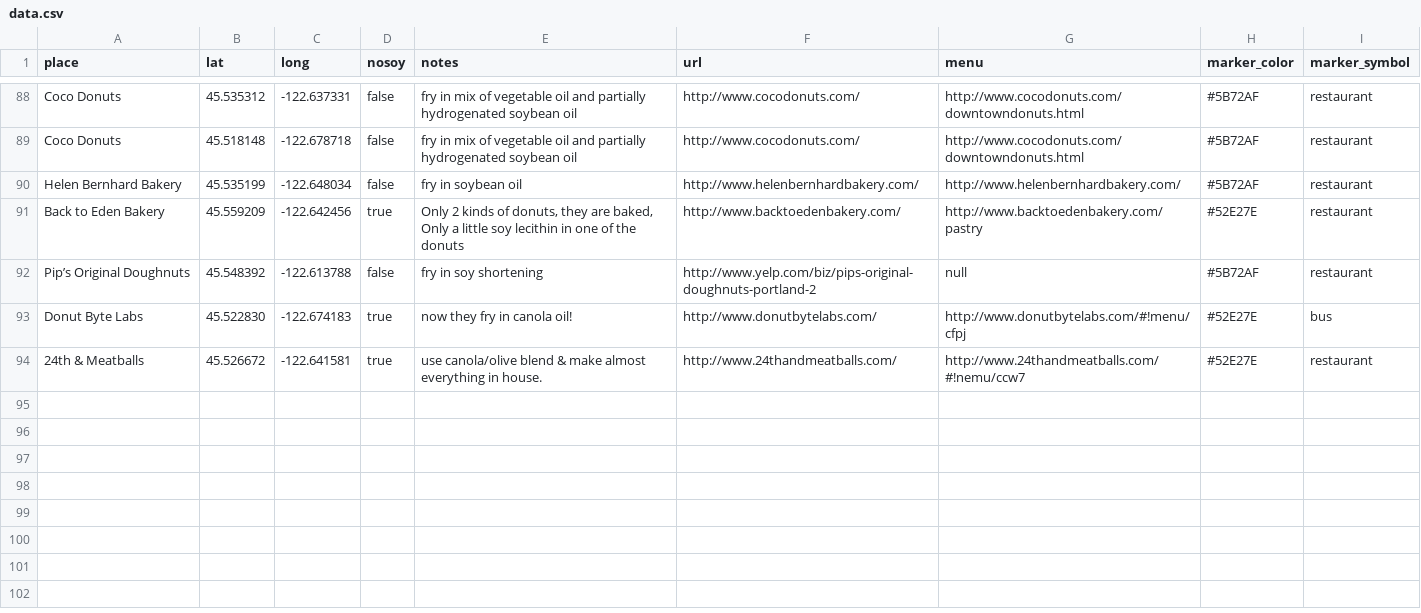
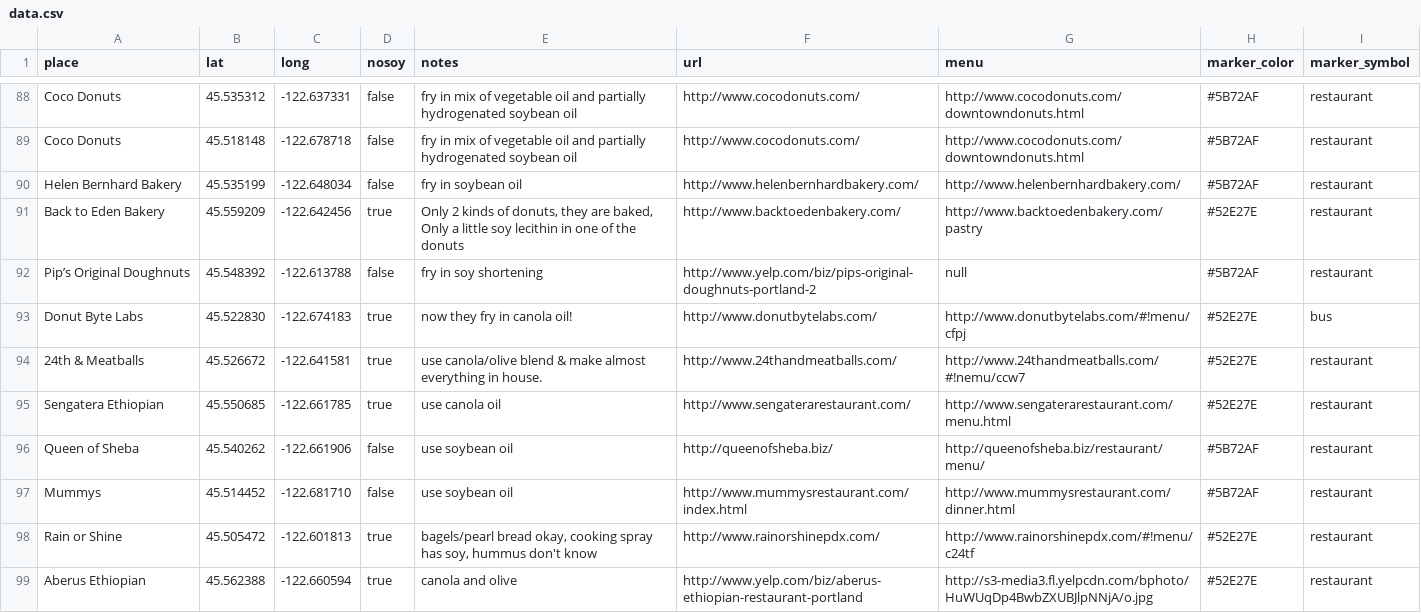
Before and after one commit to sckott/soylocs, a CSV file: data.csv, drawn as a sheet; only a part is shown, gaps mark what is left out; the diff names each change by its address in the sheet, - before the commit and + after, or states it on an @@ line.

```diff
--- a/data.csv
+++ b/data.csv
+row 95: Sengatera Ethiopian | 45.550685 | -122.661785 | true | use canola oil | http://www.sengaterarestaurant.com/ | http://www.sengaterarestaurant.com/menu.html | #52E27E | restaurant
+row 96: Queen of Sheba | 45.540262 | -122.661906 | false | use soybean oil | http://queenofsheba.biz/ | http://queenofsheba.biz/restaurant/menu/ | #5B72AF | restaurant
+row 97: Mummys | 45.514452 | -122.681710 | false | use soybean oil | http://www.mummysrestaurant.com/index.html | http://www.mummysrestaurant.com/dinner.html | #5B72AF | restaurant
+row 98: Rain or Shine | 45.505472 | -122.601813 | true | bagels/pearl bread okay, cooking spray has soy, hummus don't know | http://www.rainorshinepdx.com/ | http://www.rainorshinepdx.com/#!menu/c24tf | #52E27E | restaurant
+row 99: Aberus Ethiopian | 45.562388 | -122.660594 | true | canola and olive | http://www.yelp.com/biz/aberus-ethiopian-restaurant-portland | http://s3-media3.fl.yelpcdn.com/bphoto/HuWUqDp4BwbZXUBJlpNNjA/o.jpg | #52E27E | restaurant
```
Also changed, not shown: 1 other file.
